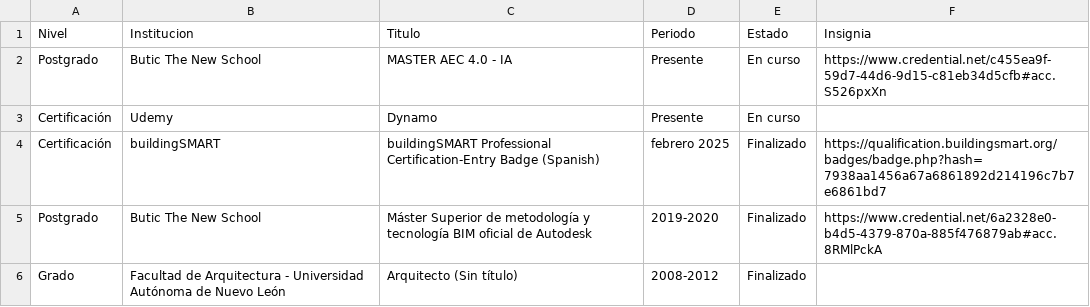
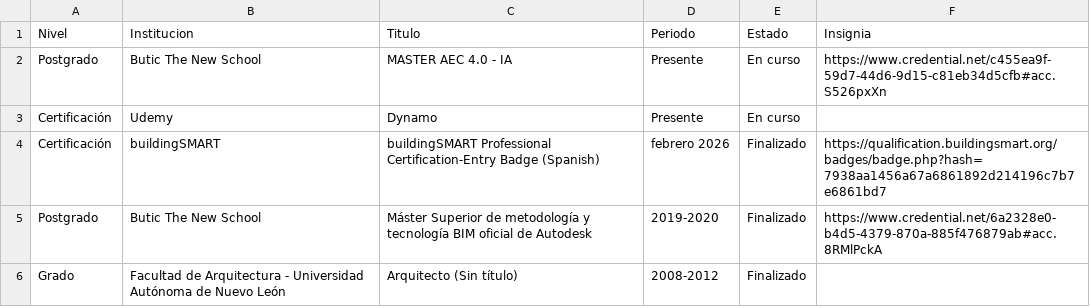
Before and after one commit to eduardoehr89-source/portafolio, a CSV file: CV/Formación acádémica_cv.csv, drawn as a sheet.

Commit message:
Add files via upload

```diff
--- a/CV/Formación acádémica_cv.csv
+++ b/CV/Formación acádémica_cv.csv
@@ -3,3 +3,3 @@ Postgrado,Butic The New School,MASTER AEC 4.0 - IA ,Presente,En curso,https://ww
 Certificación,Udemy,Dynamo,Presente,En curso,
-Certificación,buildingSMART ,buildingSMART Professional Certification-Entry Badge (Spanish),febrero 2025,Finalizado,https://qualification.buildingsmart.org/badges/badge.php?hash=7938aa1456a67a6861892d214196c7b7e6861bd7
+Certificación,buildingSMART ,buildingSMART Professional Certification-Entry Badge (Spanish),febrero 2026,Finalizado,https://qualification.buildingsmart.org/badges/badge.php?hash=7938aa1456a67a6861892d214196c7b7e6861bd7
 Postgrado,Butic The New School,"Máster Superior de metodología y tecnología BIM oficial de Autodesk
```
